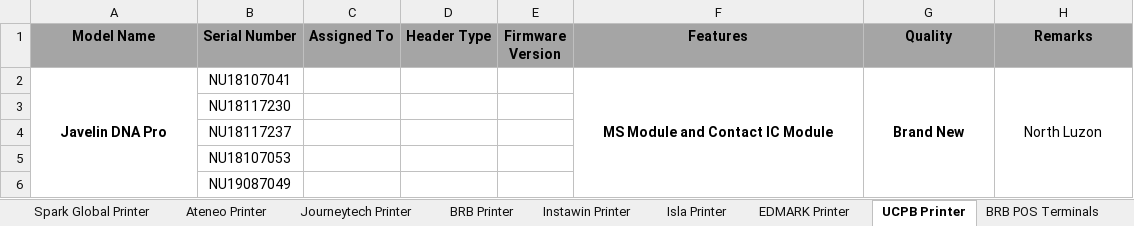
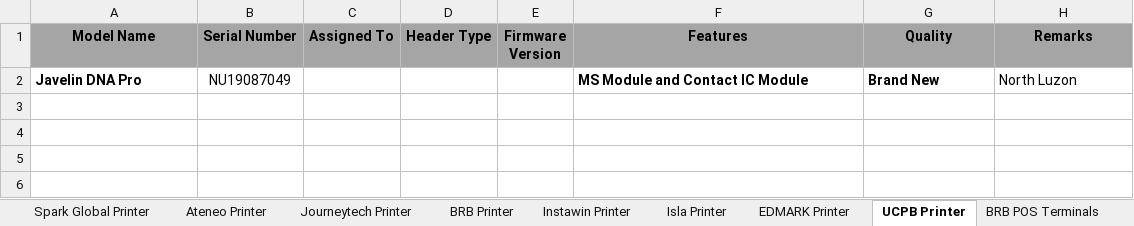
Before and after one commit to Mik-Arvin-Repo/Inventory, an Excel workbook: New Inventory (1).xlsx, sheet UCPB Printer, drawn as a sheet; values as stored, in another font and other column widths than the file's, no borders; the diff names each change by its address in the sheet, - before the commit and + after, or states it on an @@ line.

```diff
--- a/New Inventory (1).xlsx (sheet UCPB Printer)
+++ b/New Inventory (1).xlsx (sheet UCPB Printer)
-A2 alignment: center
+A2 alignment: left
-A2:A6 merged
-B2 (Serial Number): NU18107041
+B2 (Serial Number): NU19087049
-F2:H2 alignment: center
+F2:H2 alignment: left
-F2:F6 merged
-G2:G6 merged
-H2:H6 merged
-row 3:  | NU18117230
-row 4:  | NU18117237
-row 5:  | NU18107053
-row 6:  | NU19087049
```
Also changed, not shown: sheet UBP Javelin Printers.
